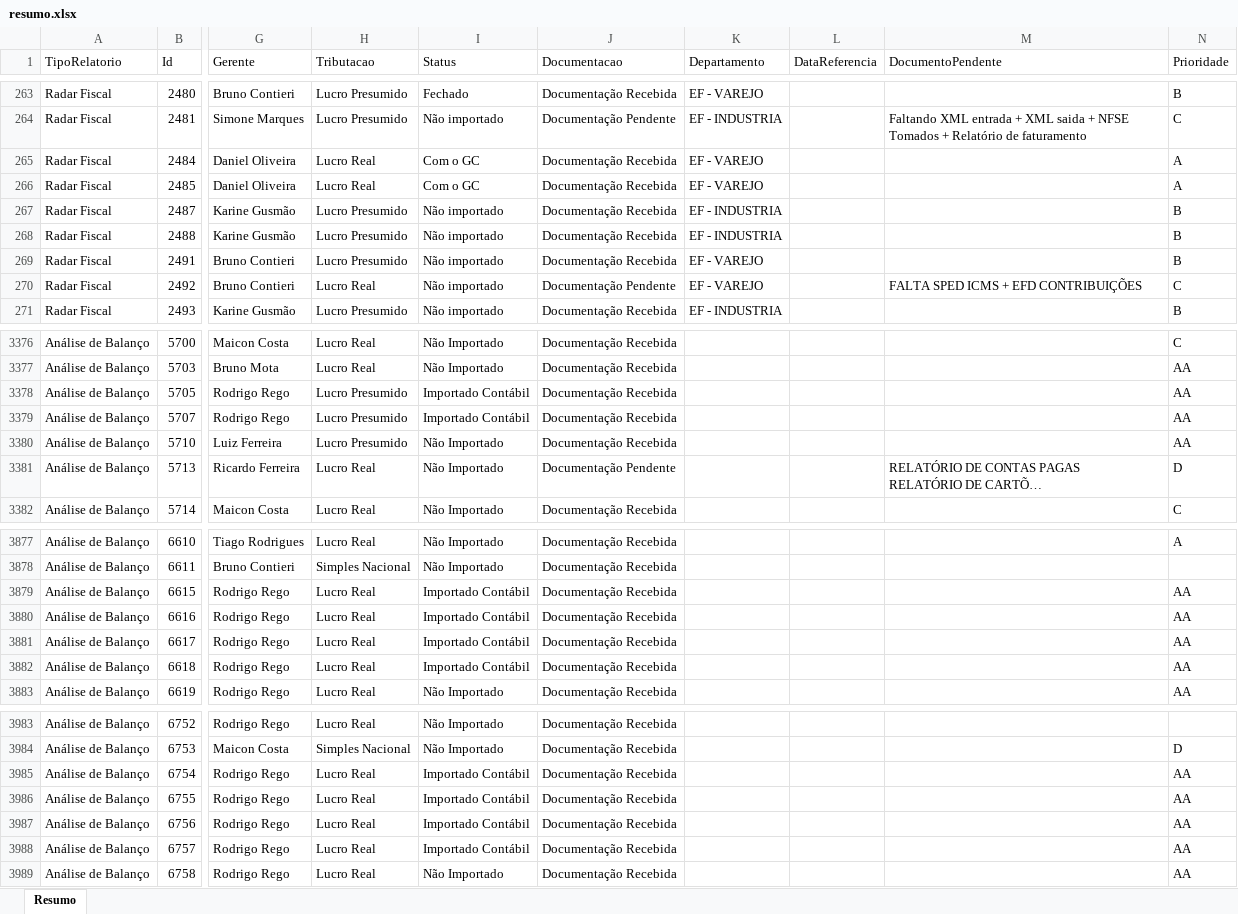
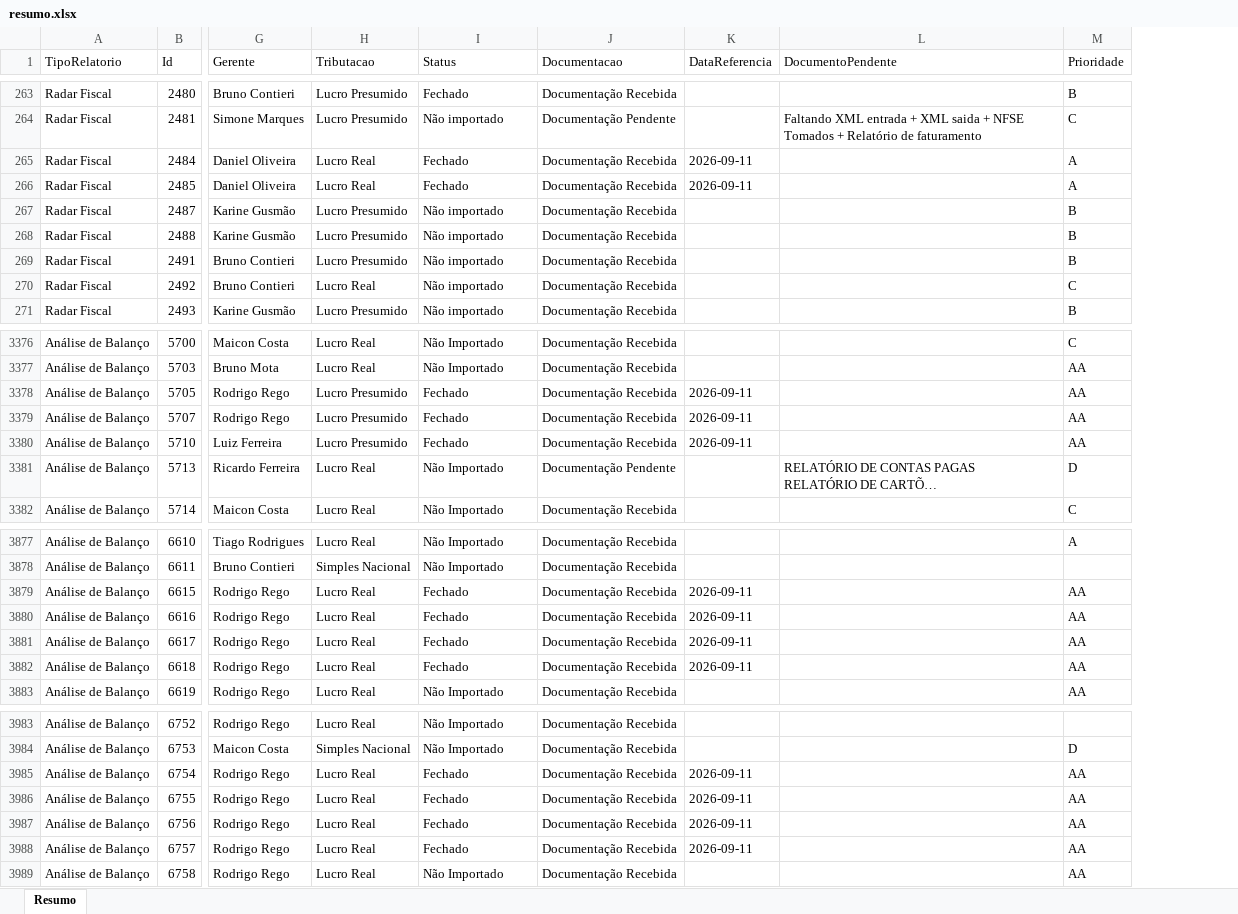
Before and after one commit to Controladoria-MG/Controle-de-Fechamentos, an Excel workbook: data/relatorio_fechamentos/resumo.xlsx, sheet Resumo, drawn as a sheet; only a part is shown, gaps mark what is left out; long unchanged cells end in …; values as stored, in another font and other column widths than the file's, no borders; removed rows and columns are numbered as before the commit, all else as after; the diff covers the shown part only; the diff names each change by its address in the sheet, - before the commit and + after, or states it on an @@ line.

```diff
--- a/data/relatorio_fechamentos/resumo.xlsx (sheet Resumo)
+++ b/data/relatorio_fechamentos/resumo.xlsx (sheet Resumo)
-column K (Departamento), rows 263-271: EF - VAREJO | EF - INDUSTRIA | EF - VAREJO | EF - VAREJO | EF - INDUSTRIA | EF - INDUSTRIA | EF - VAREJO | EF - VAREJO | EF - INDUSTRIA
-I265:I266 (Status): Com o GC
+I265:I266 (Status): Fechado
-K265:K266 (DataReferencia): (empty)
+K265:K266 (DataReferencia): 2026-09-11
-J270 (Documentacao): Documentação Pendente
+J270 (Documentacao): Documentação Recebida
-L270 (DocumentoPendente): FALTA SPED ICMS + EFD CONTRIBUIÇÕES
+L270 (DocumentoPendente): (empty)
-I3378:I3379 (Status): Importado Contábil
+I3378:I3379 (Status): Fechado
-K3378:K3380 (DataReferencia): (empty)
+K3378:K3380 (DataReferencia): 2026-09-11
-I3380 (Status): Não Importado
+I3380 (Status): Fechado
-I3879:I3882 (Status): Importado Contábil
+I3879:I3882 (Status): Fechado
-K3879:K3882 (DataReferencia): (empty)
+K3879:K3882 (DataReferencia): 2026-09-11
-I3985:I3988 (Status): Importado Contábil
+I3985:I3988 (Status): Fechado
-K3985:K3988 (DataReferencia): (empty)
+K3985:K3988 (DataReferencia): 2026-09-11
```
Also changed, not shown: 295 edited cells elsewhere in this sheet, 3 other files.
